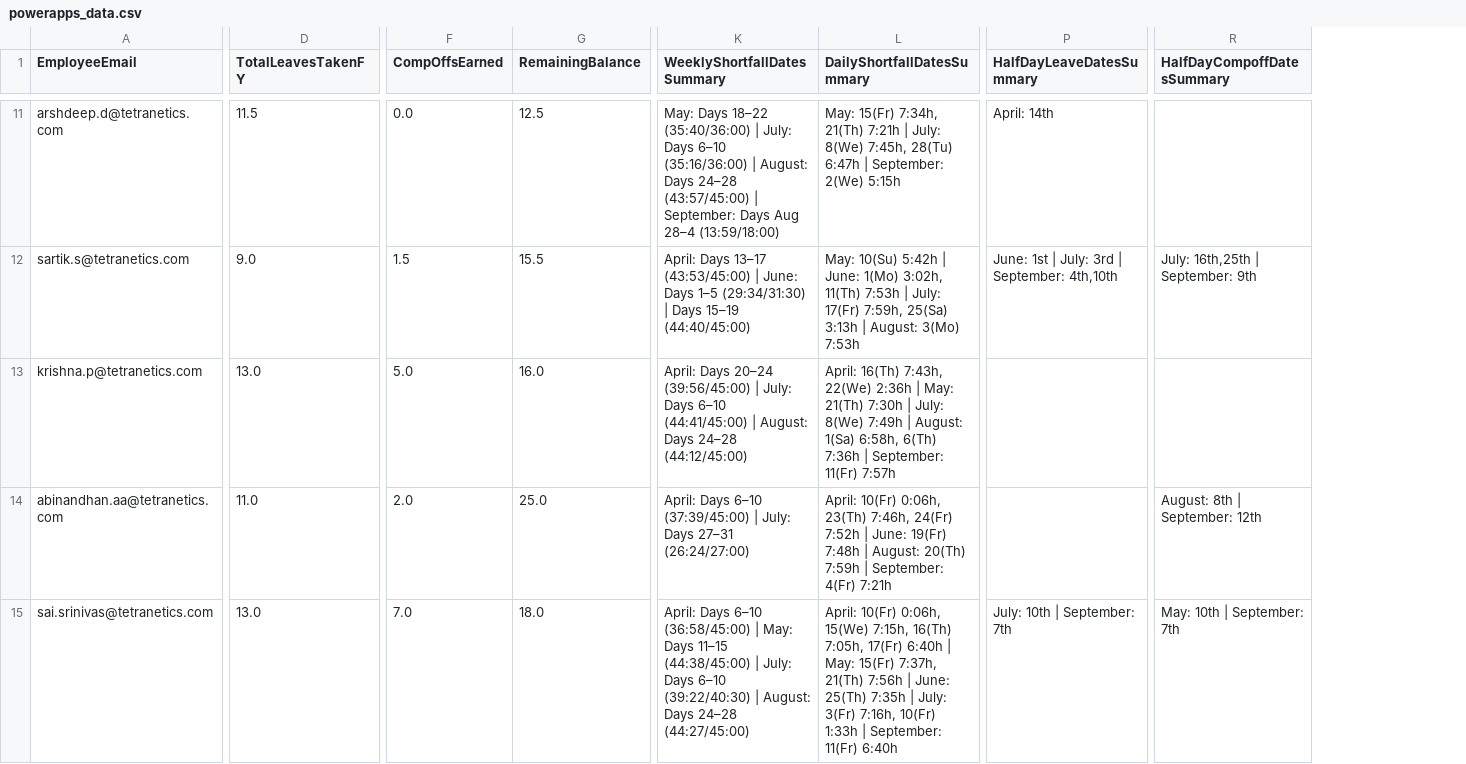
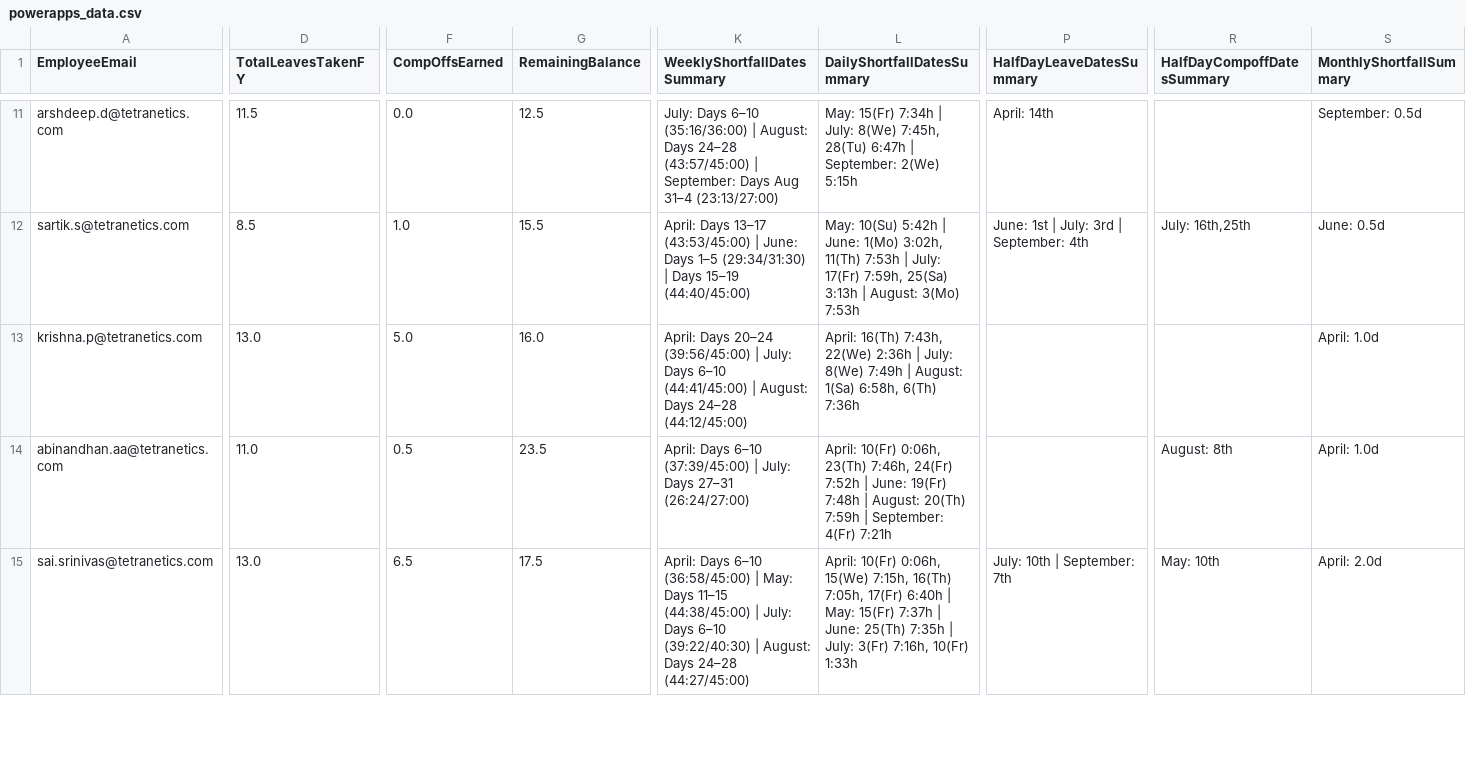
Before and after one commit to buvi-tetranetics/tetranetics-hr-portal, a CSV file: powerapps_data.csv, drawn as a sheet; only a part is shown, gaps mark what is left out; the diff covers the shown part only; the diff names each change by its address in the sheet, - before the commit and + after, or states it on an @@ line.

```diff
--- a/powerapps_data.csv
+++ b/powerapps_data.csv
+column S (MonthlyShortfallSummary), rows 11-15: September: 0.5d | June: 0.5d | April: 1.0d | April: 1.0d | April: 2.0d
-K11 (WeeklyShortfallDatesSummary): May: Days 18–22 (35:40/36:00) | July: Days 6–10 (35:16/36:00) | August: Days 24–28 (43:57/45:00) | September: Days Aug 28–4 (13:59/18:00)
+K11 (WeeklyShortfallDatesSummary): July: Days 6–10 (35:16/36:00) | August: Days 24–28 (43:57/45:00) | September: Days Aug 31–4 (23:13/27:00)
-L11 (DailyShortfallDatesSummary): May: 15(Fr) 7:34h, 21(Th) 7:21h | July:…
+L11 (DailyShortfallDatesSummary): May: 15(Fr) 7:34h | July:…
-D12 (TotalLeavesTakenFY): 9.0
+D12 (TotalLeavesTakenFY): 8.5
-F12 (CompOffsEarned): 1.5
+F12 (CompOffsEarned): 1.0
-P12 (HalfDayLeaveDatesSummary): June: 1st | July: 3rd | September: 4th,10th
+P12 (HalfDayLeaveDatesSummary): June: 1st | July: 3rd | September: 4th
-R12 (HalfDayCompoffDatesSummary): July: 16th,25th | September: 9th
+R12 (HalfDayCompoffDatesSummary): July: 16th,25th
-L13 (DailyShortfallDatesSummary): …2:36h | May: 21(Th) 7:30h | July: 8(We) 7:49h | August: 1(Sa) 6:58h, 6(Th) 7:36h | September: 11(Fr) 7:57h
+L13 (DailyShortfallDatesSummary): …2:36h | July: 8(We) 7:49h | August: 1(Sa) 6:58h, 6(Th) 7:36h
-F14 (CompOffsEarned): 2.0
+F14 (CompOffsEarned): 0.5
-G14 (RemainingBalance): 25.0
+G14 (RemainingBalance): 23.5
-R14 (HalfDayCompoffDatesSummary): August: 8th | September: 12th
+R14 (HalfDayCompoffDatesSummary): August: 8th
-F15 (CompOffsEarned): 7.0
+F15 (CompOffsEarned): 6.5
-G15 (RemainingBalance): 18.0
+G15 (RemainingBalance): 17.5
-L15 (DailyShortfallDatesSummary): …May: 15(Fr) 7:37h, 21(Th) 7:56h | June: 25(Th) 7:35h | July: 3(Fr) 7:16h, 10(Fr) 1:33h | September: 11(Fr) 6:40h
+L15 (DailyShortfallDatesSummary): …May: 15(Fr) 7:37h | June: 25(Th) 7:35h | July: 3(Fr) 7:16h, 10(Fr) 1:33h
-R15 (HalfDayCompoffDatesSummary): May: 10th | September: 7th
+R15 (HalfDayCompoffDatesSummary): May: 10th
```
Also changed, not shown: 3 added rows, 3 removed rows, 1 moved row and 69 edited cells elsewhere in this file, 1 other file.
